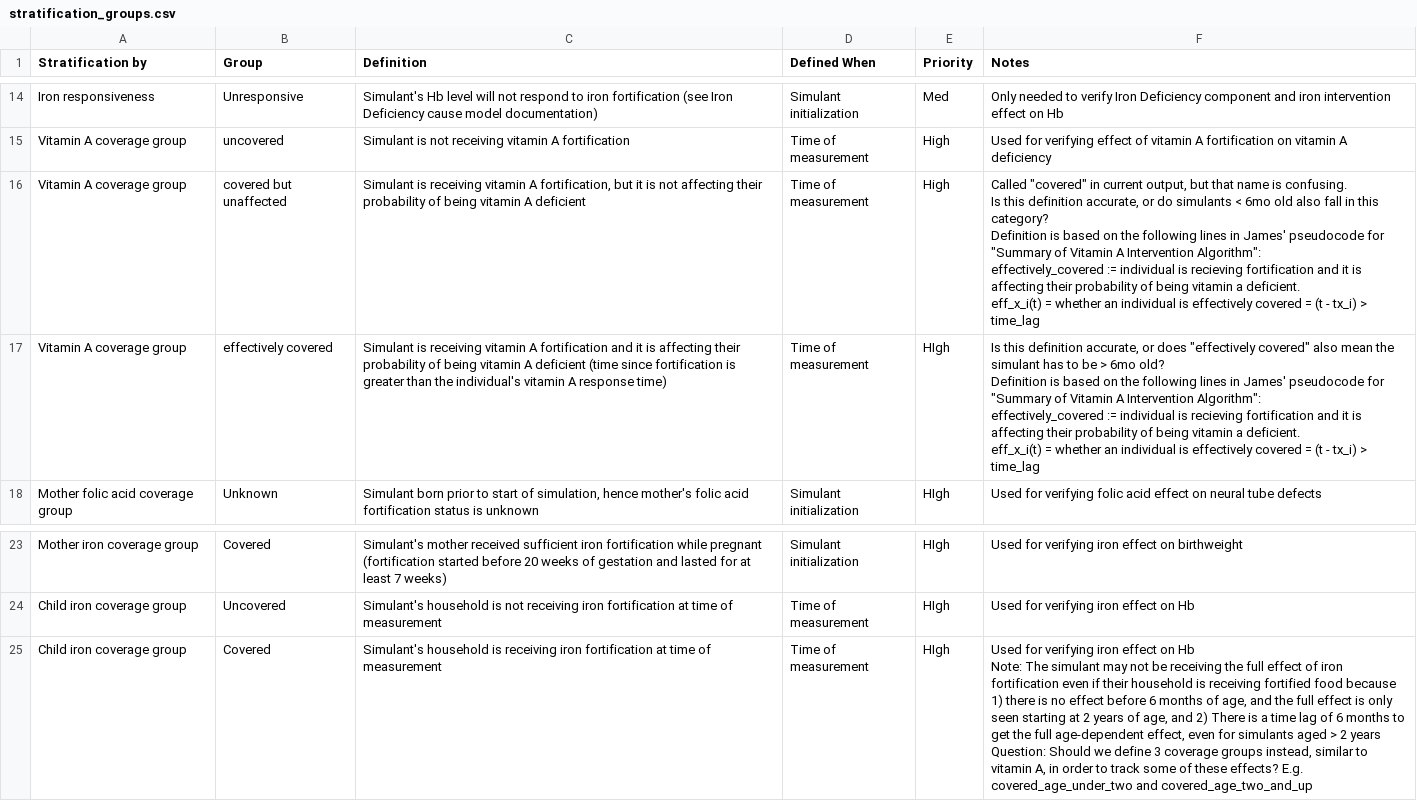
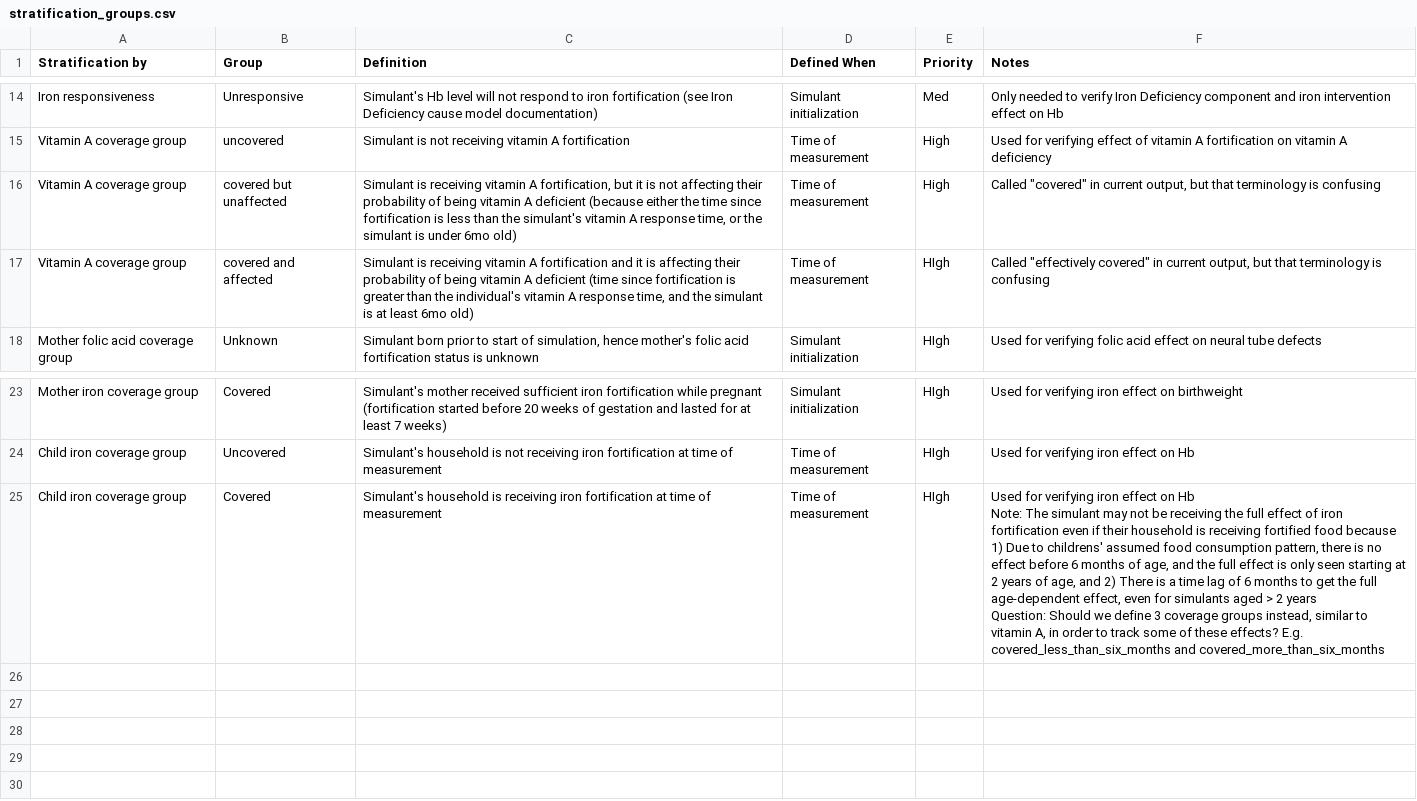
Before and after one commit to ihmeuw/vivarium_research, a CSV file: docs/source/concept_models/vivarium_conic_lsff/stratification_groups.csv, drawn as a sheet; only a part is shown, gaps mark what is left out.

Commit message:
update vitamin A coverage definitions

```diff
--- a/docs/source/concept_models/vivarium_conic_lsff/stratification_groups.csv
+++ b/docs/source/concept_models/vivarium_conic_lsff/stratification_groups.csv
@@ -15,18 +15,4 @@ Iron responsiveness,Unresponsive,Simulant's Hb level will not respond to iron fo
 Vitamin A coverage group,uncovered,Simulant is not receiving vitamin A fortification,Time of measurement,High,Used for verifying effect of vitamin A fortification on vitamin A deficiency
-Vitamin A coverage group,covered but unaffected,"Simulant is receiving vitamin A fortification, but it is not affecting their probability of being vitamin A deficient",Time of measurement,High,"Called ""covered"" in current output, but that name is confusing.
-
-Is this definition accurate, or do simulants < 6mo old also fall in this category?
-
-Definition is based on the following lines in James' pseudocode for ""Summary of Vitamin A Intervention Algorithm"":
-
-effectively_covered := individual is recieving fortification and it is affecting their probability of being vitamin a deficient.
-
-eff_x_i(t) = whether an individual is effectively covered = (t - tx_i) > time_lag"
-Vitamin A coverage group,effectively covered,Simulant is receiving vitamin A fortification and it is affecting their probability of being vitamin A deficient (time since fortification is greater than the individual's vitamin A response time),Time of measurement,HIgh,"Is this definition accurate, or does ""effectively covered"" also mean the simulant has to be > 6mo old?
-
-Definition is based on the following lines in James' pseudocode for ""Summary of Vitamin A Intervention Algorithm"":
-
-effectively_covered := individual is recieving fortification and it is affecting their probability of being vitamin a deficient.
-
-eff_x_i(t) = whether an individual is effectively covered = (t - tx_i) > time_lag"
+Vitamin A coverage group,covered but unaffected,"Simulant is receiving vitamin A fortification, but it is not affecting their probability of being vitamin A deficient (because either the time since fortification is less than the simulant's vitamin A response time, or the simulant is under 6mo old)",Time of measurement,High,"Called ""covered"" in current output, but that terminology is confusing"
+Vitamin A coverage group,covered and affected,"Simulant is receiving vitamin A fortification and it is affecting their probability of being vitamin A deficient (time since fortification is greater than the individual's vitamin A response time, and the simulant is at least 6mo old)",Time of measurement,HIgh,"Called ""effectively covered"" in current output, but that terminology is confusing"
 Mother folic acid coverage group,Unknown,"Simulant born prior to start of simulation, hence mother's folic acid fortification status is unknown",Simulant initialization,HIgh,Used for verifying folic acid effect on neural tube defects
@@ -38,6 +24,6 @@ Mother iron coverage group,Covered,Simulant's mother received sufficient iron fo
 Child iron coverage group,Uncovered,Simulant's household is not receiving iron fortification at time of measurement,Time of measurement,HIgh,Used for verifying iron effect on Hb
-Child iron coverage group,Covered,Simulant's household is receiving iron fortification at time of measurement,Time of measurement,HIgh,"Used for verifying iron effect on Hb
-
-Note: The simulant may not be receiving the full effect of iron fortification even if their household is receiving fortified food because 1) there is no effect before 6 months of age, and the full effect is only seen starting at 2 years of age, and 2) There is a time lag of 6 months to get the full age-dependent effect, even for simulants aged > 2 years
-
-Question: Should we define 3 coverage groups instead, similar to vitamin A, in order to track some of these effects? E.g. covered_age_under_two and covered_age_two_and_up"
+Child iron coverage group,Covered,Simulant's household is receiving iron fortification at time of measurement,Time of measurement,HIgh,"Used for verifying iron effect on Hb
+
+Note: The simulant may not be receiving the full effect of iron fortification even if their household is receiving fortified food because 1) Due to childrens' assumed food consumption pattern, there is no effect before 6 months of age, and the full effect is only seen starting at 2 years of age, and 2) There is a time lag of 6 months to get the full age-dependent effect, even for simulants aged > 2 years
+
+Question: Should we define 3 coverage groups instead, similar to vitamin A, in order to track some of these effects? E.g. covered_less_than_six_months and covered_more_than_six_months"
```
